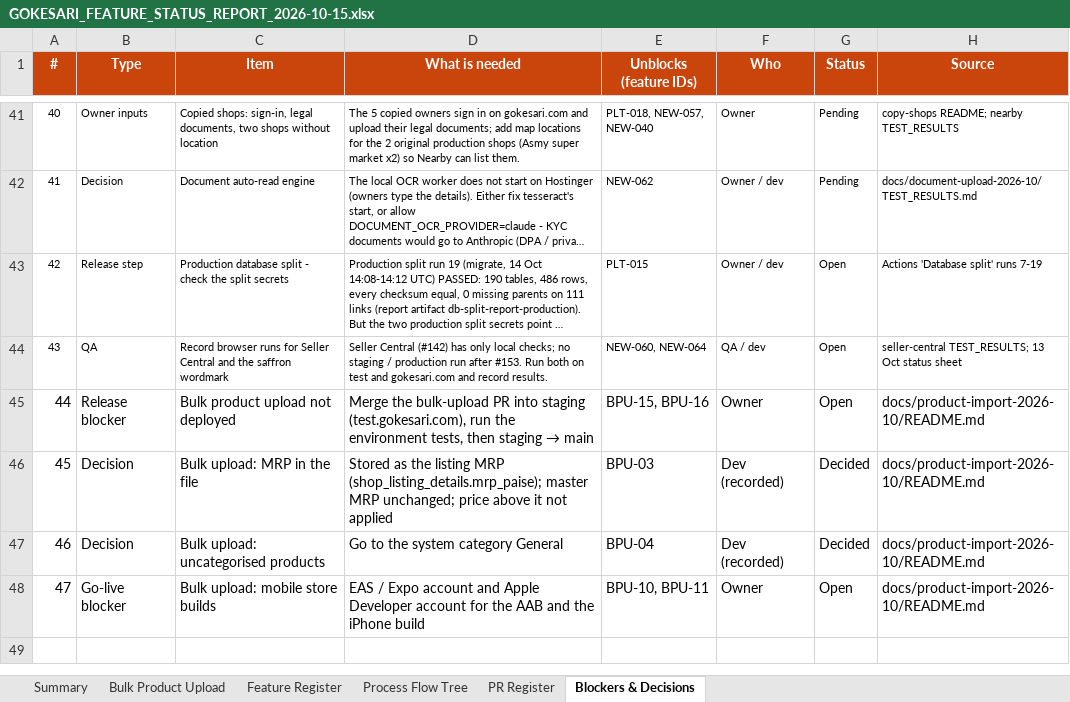
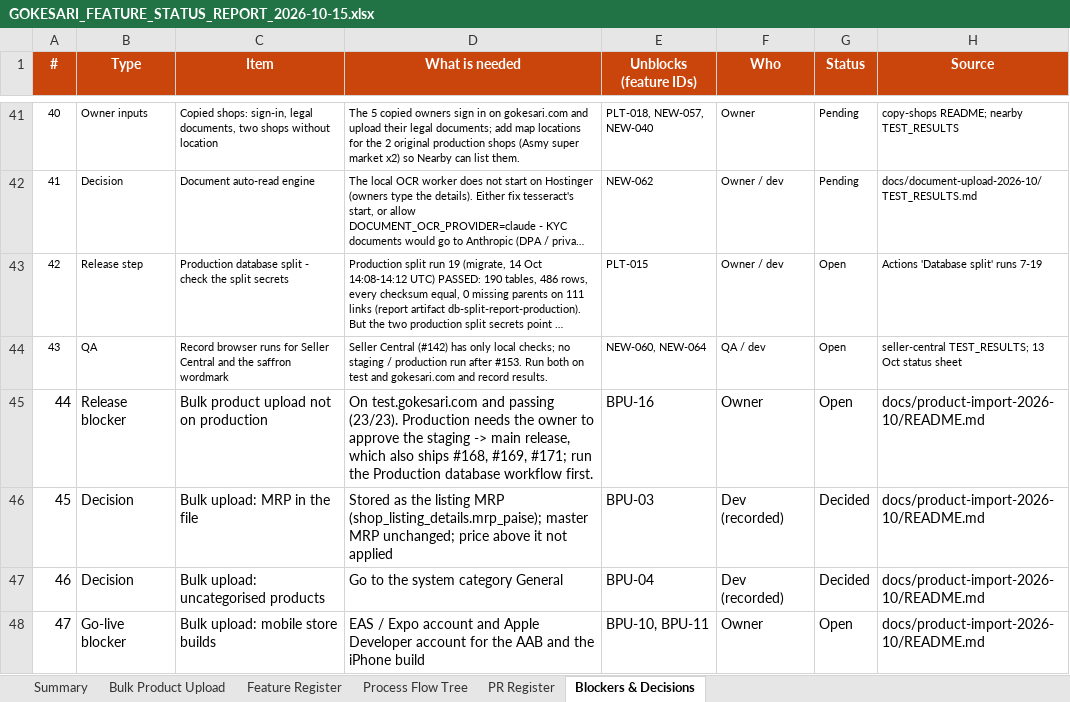
Before and after one commit to sanjaymorankar-debug/GoKesari, an Excel workbook: docs/gokesari-audit/GOKESARI_FEATURE_STATUS_REPORT_2026-10-15.xlsx, sheet Blockers & Decisions, drawn as a sheet; only a part is shown, gaps mark what is left out; long unchanged cells end in …; values as stored, in another font and other column widths than the file's, no borders; conditional formats not drawn; the diff names each change by its address in the sheet, - before the commit and + after, or states it on an @@ line.

```diff
--- a/docs/gokesari-audit/GOKESARI_FEATURE_STATUS_REPORT_2026-10-15.xlsx (sheet Blockers & Decisions)
+++ b/docs/gokesari-audit/GOKESARI_FEATURE_STATUS_REPORT_2026-10-15.xlsx (sheet Blockers & Decisions)
-C45 (Item): Bulk product upload not deployed
+C45 (Item): Bulk product upload not on production
@@ D45 (What is needed): Merge the bulk-upload PR into staging (test.gokesari.com), run the environment tests, then staging → main → On test.gokesari.com and passing (23/23). Production needs the owner to approve the staging -> main release, which also ships #168, #169, #171; run the Production database workflow first. @@
-E45 (Unblocks (feature IDs)): BPU-15, BPU-16
+E45 (Unblocks (feature IDs)): BPU-16
```
Also changed, not shown: sheet Bulk Product Upload, 20 other files.
